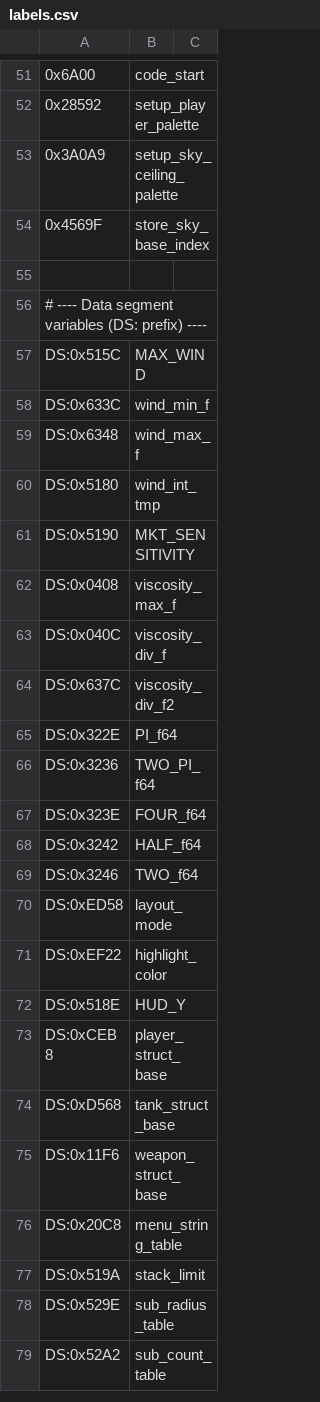
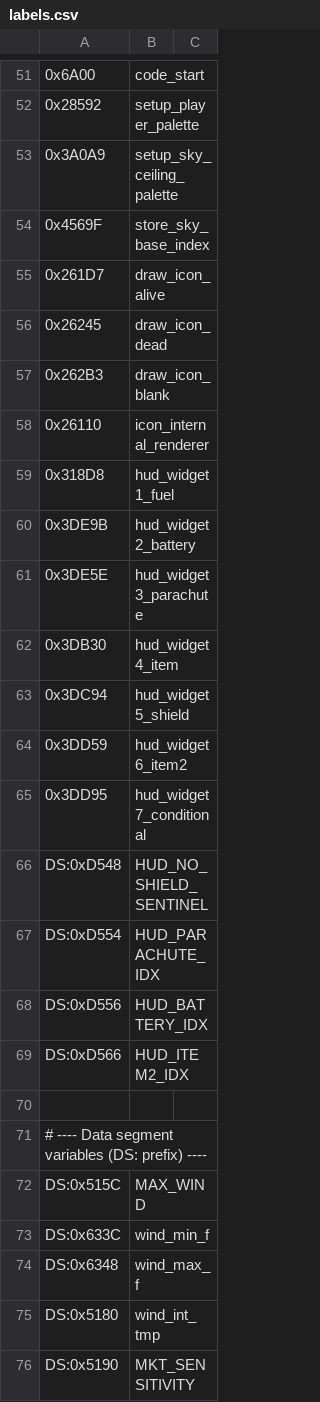
Before and after one commit to vgrichina/scorched-earth, a CSV file: disasm/labels.csv, drawn as a sheet; only a part is shown, gaps mark what is left out; the shorter side is filled out with more unchanged rows.

```diff
--- a/disasm/labels.csv
+++ b/disasm/labels.csv
@@ -54,2 +54,17 @@
 0x4569F,store_sky_base_index
+0x261D7,draw_icon_alive
+0x26245,draw_icon_dead
+0x262B3,draw_icon_blank
+0x26110,icon_internal_renderer
+0x318D8,hud_widget1_fuel
+0x3DE9B,hud_widget2_battery
+0x3DE5E,hud_widget3_parachute
+0x3DB30,hud_widget4_item
+0x3DC94,hud_widget5_shield
+0x3DD59,hud_widget6_item2
+0x3DD95,hud_widget7_conditional
+DS:0xD548,HUD_NO_SHIELD_SENTINEL
+DS:0xD554,HUD_PARACHUTE_IDX
+DS:0xD556,HUD_BATTERY_IDX
+DS:0xD566,HUD_ITEM2_IDX
 
```
Also changed, not shown: 1 other file.
